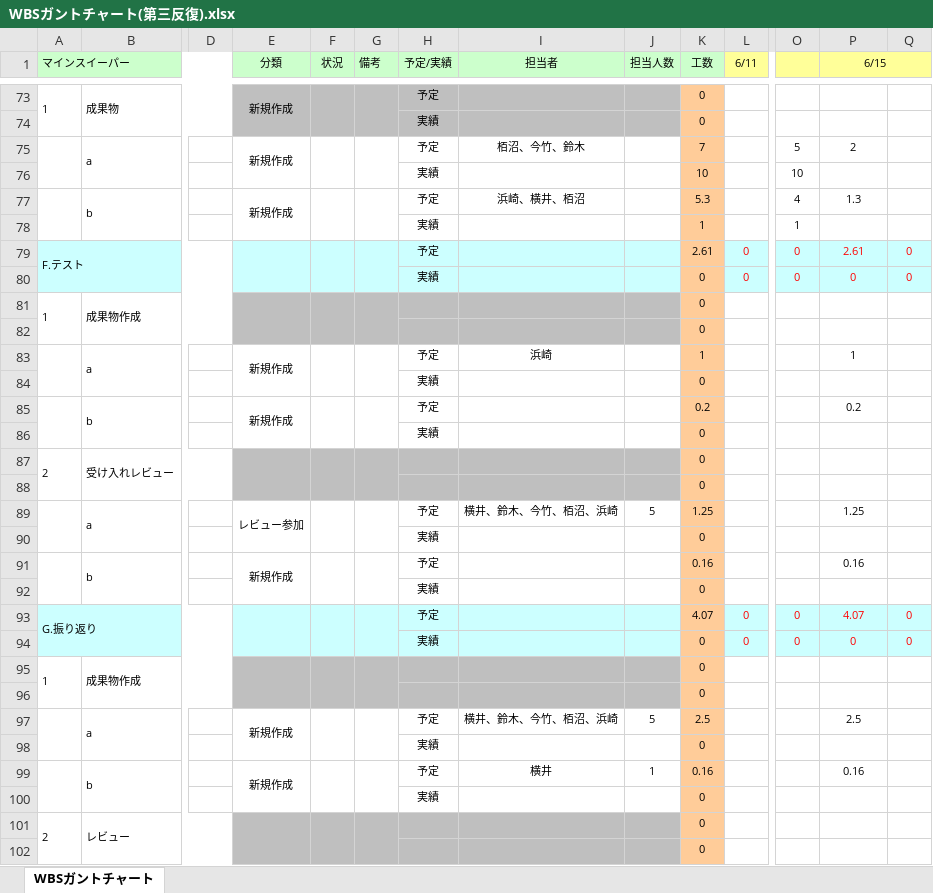
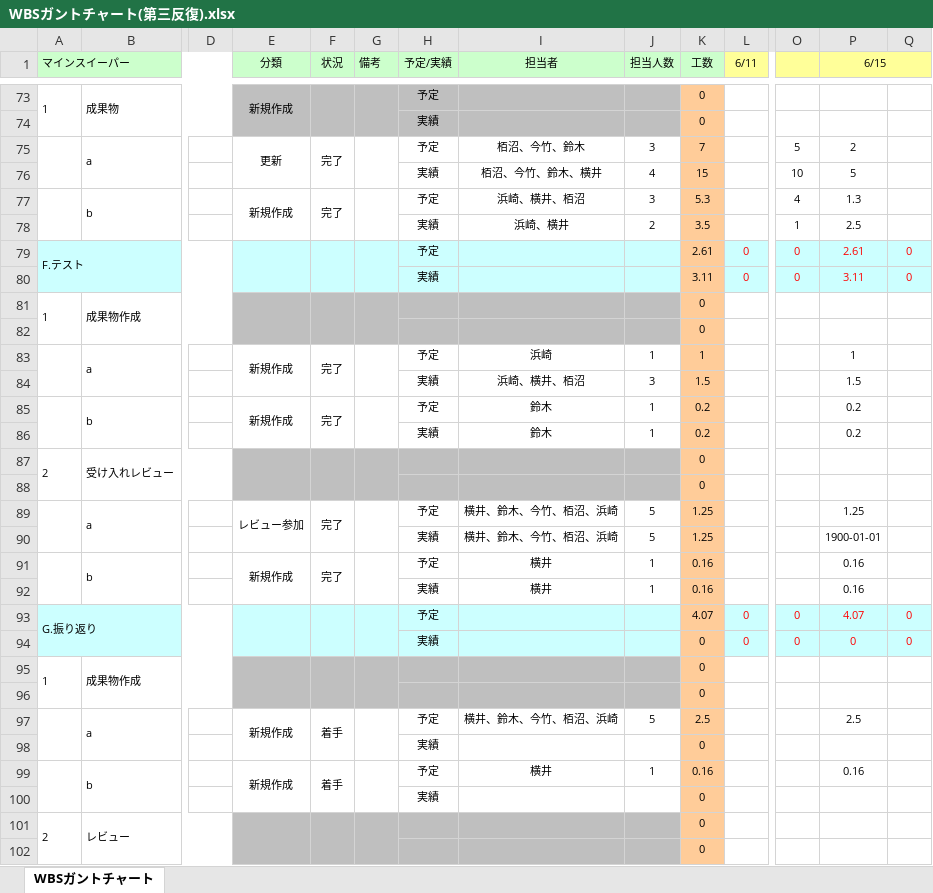
Before and after one commit to Yuma-Hamasaki/zero1_newProject, an Excel workbook: 00_mamagement/WBSガントチャート(第三反復).xlsx, sheet WBSガントチャート, drawn as a sheet; only a part is shown, gaps mark what is left out; values as stored, in another font and other column widths than the file's, no borders; charts and pictures and conditional formats not drawn; removed rows and columns are numbered as before the commit, all else as after; rows hold the shown columns only; the diff covers the shown part only; the diff names each change by its address in the sheet, - before the commit and + after, or states it on an @@ line.

```diff
--- a/00_mamagement/WBSガントチャート(第三反復).xlsx (sheet WBSガントチャート)
+++ b/00_mamagement/WBSガントチャート(第三反復).xlsx (sheet WBSガントチャート)
-E75 (分類): 新規作成
+E75 (分類): 更新
-F75 (状況): (empty)
+F75 (状況): 完了
-J75 (担当人数): (empty)
+J75 (担当人数): 3
-row 76:  |  |  |  |  |  | 実績 |  |  | 10 |  | 10
+row 76:  |  |  |  |  |  | 実績 | 栢沼、今竹、鈴木、横井 | 4 | 15 |  | 10 | 5
-F77 (状況): (empty)
+F77 (状況): 完了
-J77 (担当人数): (empty)
+J77 (担当人数): 3
-row 78:  |  |  |  |  |  | 実績 |  |  | 1 |  | 1
+row 78:  |  |  |  |  |  | 実績 | 浜崎、横井 | 2 | 3.5 |  | 1 | 2.5
-K80 (工数): 0
+K80 (工数): 3.11
-P80 (6/15): 0
+P80 (6/15): 3.11
-F83 (状況): (empty)
+F83 (状況): 完了
-J83 (担当人数): (empty)
+J83 (担当人数): 1
-row 84:  |  |  |  |  |  | 実績 |  |  | 0
+row 84:  |  |  |  |  |  | 実績 | 浜崎、横井、栢沼 | 3 | 1.5 |  |  | 1.5
-F85 (状況): (empty)
+F85 (状況): 完了
-I85 (担当者): (empty)
+I85 (担当者): 鈴木
-J85 (担当人数): (empty)
+J85 (担当人数): 1
-row 86:  |  |  |  |  |  | 実績 |  |  | 0
+row 86:  |  |  |  |  |  | 実績 | 鈴木 | 1 | 0.2 |  |  | 0.2
-F89 (状況): (empty)
+F89 (状況): 完了
-row 90:  |  |  |  |  |  | 実績 |  |  | 0
+row 90:  |  |  |  |  |  | 実績 | 横井、鈴木、今竹、栢沼、浜崎 | 5 | 1.25 |  |  | 1900-01-01
-F91 (状況): (empty)
+F91 (状況): 完了
-I91 (担当者): (empty)
+I91 (担当者): 横井
-J91 (担当人数): (empty)
+J91 (担当人数): 1
-row 92:  |  |  |  |  |  | 実績 |  |  | 0
+row 92:  |  |  |  |  |  | 実績 | 横井 | 1 | 0.16 |  |  | 0.16
-F97 (状況): (empty)
+F97 (状況): 着手
-F99 (状況): (empty)
+F99 (状況): 着手
```
Also changed, not shown: 19 edited cells elsewhere in this sheet.
